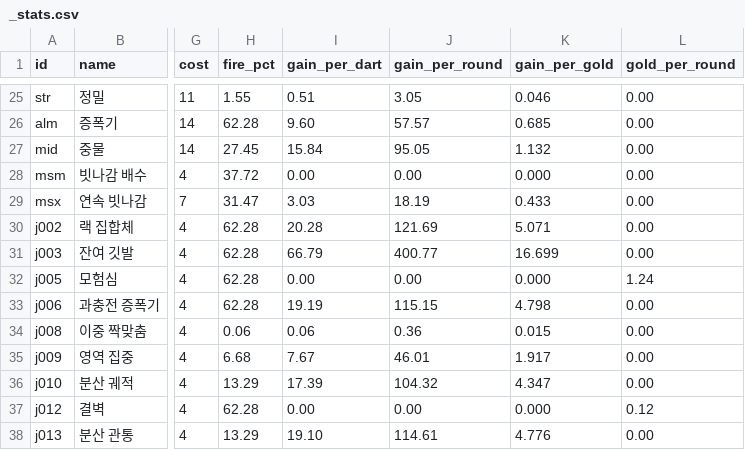
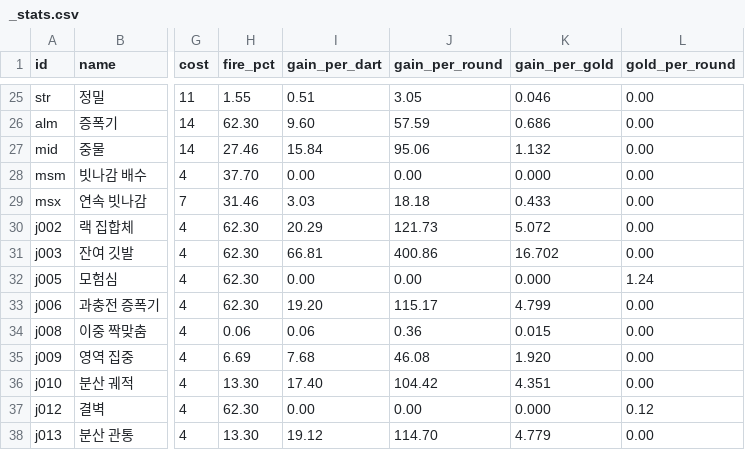
Before and after one commit to GGbong69/test-03, a CSV file: data/_stats.csv, drawn as a sheet; only a part is shown, gaps mark what is left out; the diff covers the shown part only; the diff names each change by its address in the sheet, - before the commit and + after, or states it on an @@ line.

```diff
--- a/data/_stats.csv
+++ b/data/_stats.csv
-H26 (fire_pct): 62.28
+H26 (fire_pct): 62.30
-J26 (gain_per_round): 57.57
+J26 (gain_per_round): 57.59
-K26 (gain_per_gold): 0.685
+K26 (gain_per_gold): 0.686
-H27 (fire_pct): 27.45
+H27 (fire_pct): 27.46
-J27 (gain_per_round): 95.05
+J27 (gain_per_round): 95.06
-H28 (fire_pct): 37.72
+H28 (fire_pct): 37.70
-H29 (fire_pct): 31.47
+H29 (fire_pct): 31.46
-J29 (gain_per_round): 18.19
+J29 (gain_per_round): 18.18
-H30:H33 (fire_pct): 62.28
+H30:H33 (fire_pct): 62.30
-I30 (gain_per_dart): 20.28
+I30 (gain_per_dart): 20.29
-J30 (gain_per_round): 121.69
+J30 (gain_per_round): 121.73
-K30 (gain_per_gold): 5.071
+K30 (gain_per_gold): 5.072
-I31 (gain_per_dart): 66.79
+I31 (gain_per_dart): 66.81
-J31 (gain_per_round): 400.77
+J31 (gain_per_round): 400.86
-K31 (gain_per_gold): 16.699
+K31 (gain_per_gold): 16.702
-I33 (gain_per_dart): 19.19
+I33 (gain_per_dart): 19.20
-J33 (gain_per_round): 115.15
+J33 (gain_per_round): 115.17
-K33 (gain_per_gold): 4.798
+K33 (gain_per_gold): 4.799
-H35 (fire_pct): 6.68
+H35 (fire_pct): 6.69
-I35 (gain_per_dart): 7.67
+I35 (gain_per_dart): 7.68
-J35 (gain_per_round): 46.01
+J35 (gain_per_round): 46.08
-K35 (gain_per_gold): 1.917
+K35 (gain_per_gold): 1.920
-H36 (fire_pct): 13.29
+H36 (fire_pct): 13.30
-I36 (gain_per_dart): 17.39
+I36 (gain_per_dart): 17.40
-J36 (gain_per_round): 104.32
+J36 (gain_per_round): 104.42
-K36 (gain_per_gold): 4.347
+K36 (gain_per_gold): 4.351
-H37 (fire_pct): 62.28
+H37 (fire_pct): 62.30
-H38 (fire_pct): 13.29
+H38 (fire_pct): 13.30
-I38 (gain_per_dart): 19.10
+I38 (gain_per_dart): 19.12
-J38 (gain_per_round): 114.61
+J38 (gain_per_round): 114.70
-K38 (gain_per_gold): 4.776
+K38 (gain_per_gold): 4.779
```
Also changed, not shown: 122 edited cells elsewhere in this file, data/tuning.csv, 1 other file.
